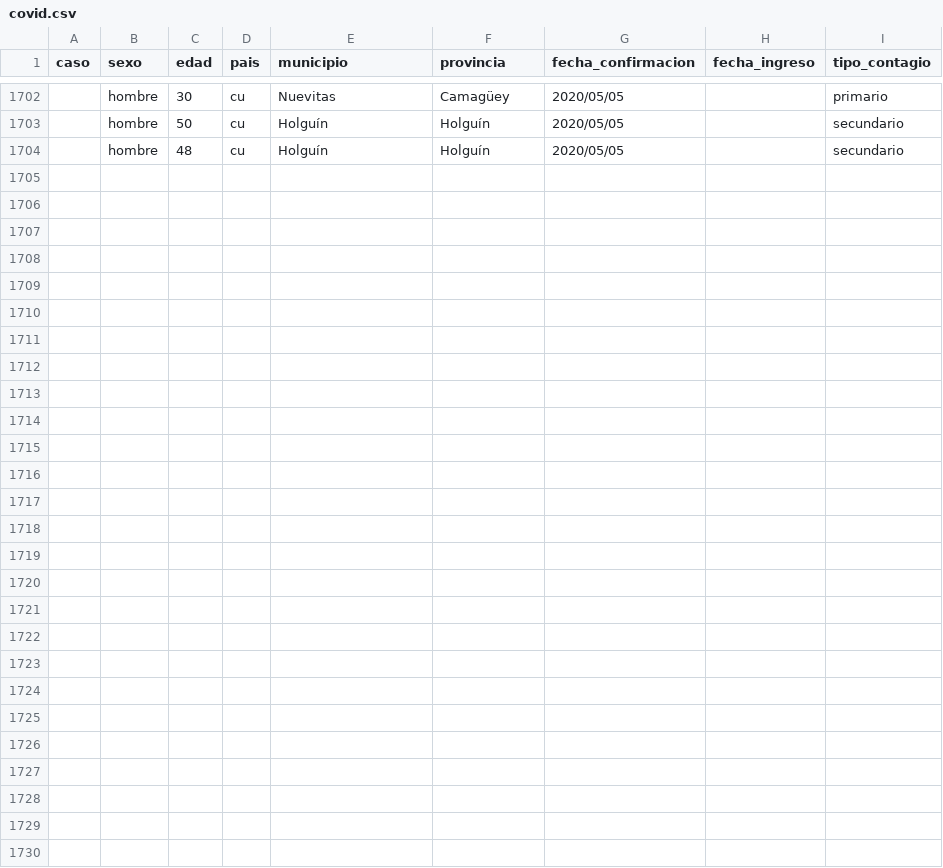
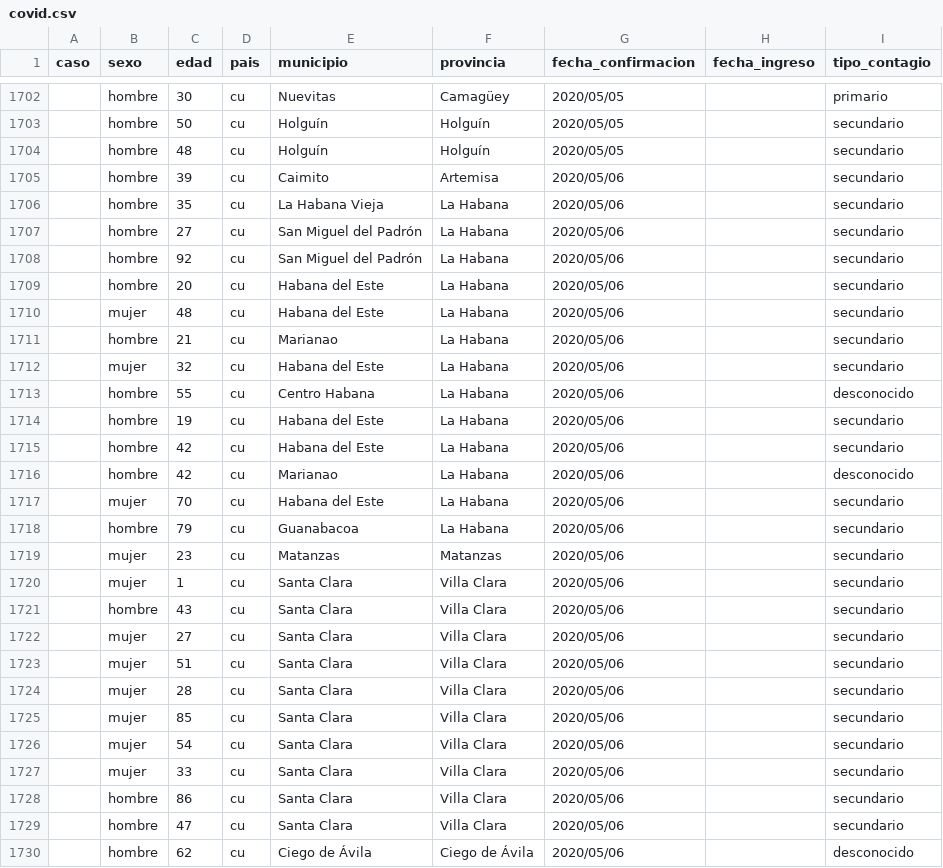
Before and after one commit to LatinCoder18/Irc-LeiaBot, a CSV file: covid.csv, drawn as a sheet; only a part is shown, gaps mark what is left out.

```diff
--- a/covid.csv
+++ b/covid.csv
@@ -1704 +1704,27 @@ caso,sexo,edad,pais,municipio,provincia,fecha_confirmacion,fecha_ingreso,tipo_co
 ,hombre,48,cu,Holguín,Holguín,2020/05/05,,secundario
+,hombre,39,cu,Caimito,Artemisa,2020/05/06,,secundario
+,hombre,35,cu,La Habana Vieja,La Habana,2020/05/06,,secundario
+,hombre,27,cu,San Miguel del Padrón,La Habana,2020/05/06,,secundario
+,hombre,92,cu,San Miguel del Padrón,La Habana,2020/05/06,,secundario
+,hombre,20,cu,Habana del Este,La Habana,2020/05/06,,secundario
+,mujer,48,cu,Habana del Este,La Habana,2020/05/06,,secundario
+,hombre,21,cu,Marianao,La Habana,2020/05/06,,secundario
+,mujer,32,cu,Habana del Este,La Habana,2020/05/06,,secundario
+,hombre,55,cu,Centro Habana,La Habana,2020/05/06,,desconocido
+,hombre,19,cu,Habana del Este,La Habana,2020/05/06,,secundario
+,hombre,42,cu,Habana del Este,La Habana,2020/05/06,,secundario
+,hombre,42,cu,Marianao,La Habana,2020/05/06,,desconocido
+,mujer,70,cu,Habana del Este,La Habana,2020/05/06,,secundario
+,hombre,79,cu,Guanabacoa,La Habana,2020/05/06,,secundario
+,mujer,23,cu,Matanzas,Matanzas,2020/05/06,,secundario
+,mujer,1,cu,Santa Clara,Villa Clara,2020/05/06,,secundario
+,hombre,43,cu,Santa Clara,Villa Clara,2020/05/06,,secundario
+,mujer,27,cu,Santa Clara,Villa Clara,2020/05/06,,secundario
+,mujer,51,cu,Santa Clara,Villa Clara,2020/05/06,,secundario
+,mujer,28,cu,Santa Clara,Villa Clara,2020/05/06,,secundario
+,mujer,85,cu,Santa Clara,Villa Clara,2020/05/06,,secundario
+,mujer,54,cu,Santa Clara,Villa Clara,2020/05/06,,secundario
+,mujer,33,cu,Santa Clara,Villa Clara,2020/05/06,,secundario
+,hombre,86,cu,Santa Clara,Villa Clara,2020/05/06,,secundario
+,hombre,47,cu,Santa Clara,Villa Clara,2020/05/06,,secundario
+,hombre,62,cu,Ciego de Ávila,Ciego de Ávila,2020/05/06,,desconocido
```
Also changed, not shown: 2 other files.
